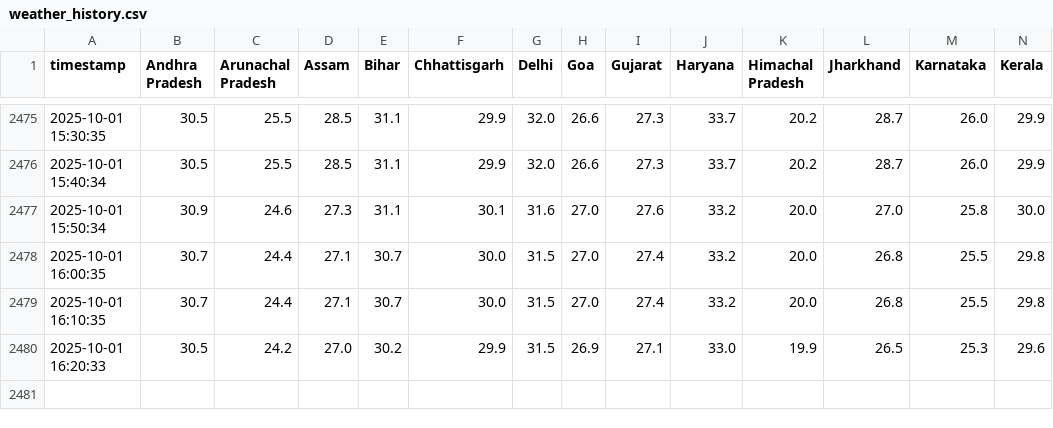
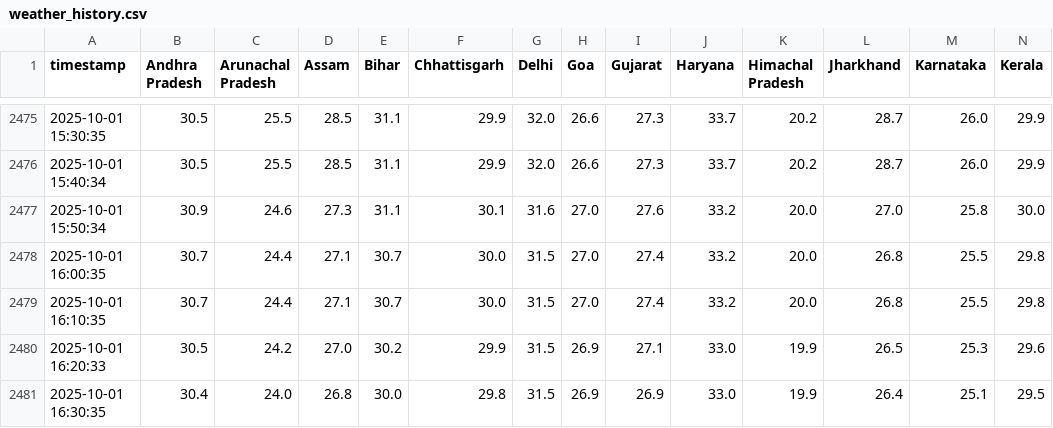
Before and after one commit to noob2git/weather, a CSV file: data/weather_history.csv, drawn as a sheet; only a part is shown, gaps mark what is left out; rows hold the shown columns only; the diff names each change by its address in the sheet, - before the commit and + after, or states it on an @@ line.

```diff
--- a/data/weather_history.csv
+++ b/data/weather_history.csv
+row 2481: 2025-10-01 16:30:35 | 30.4 | 24.0 | 26.8 | 30.0 | 29.8 | 31.5 | 26.9 | 26.9 | 33.0 | 19.9 | 26.4 | 25.1 | 29.5
```
Also changed, not shown: docs/assets/builds.csv, 2 other files.
